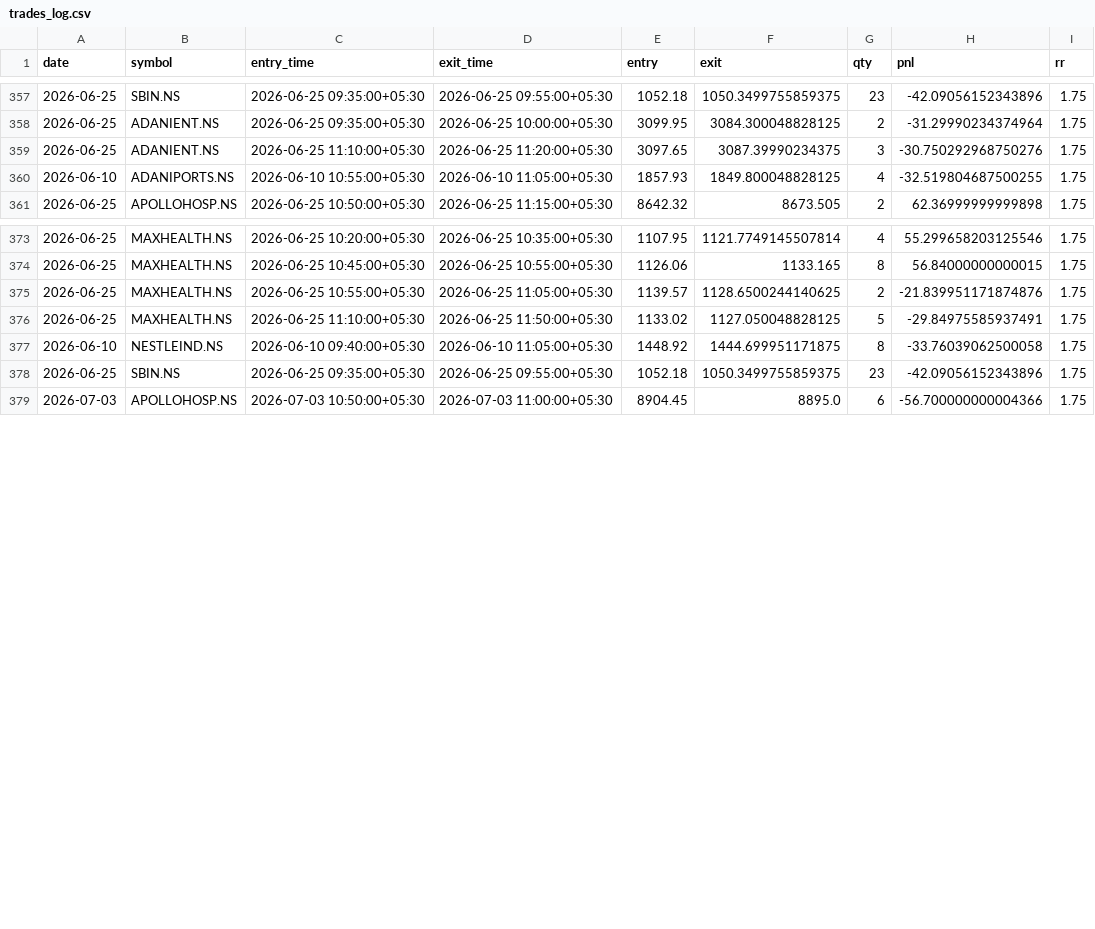
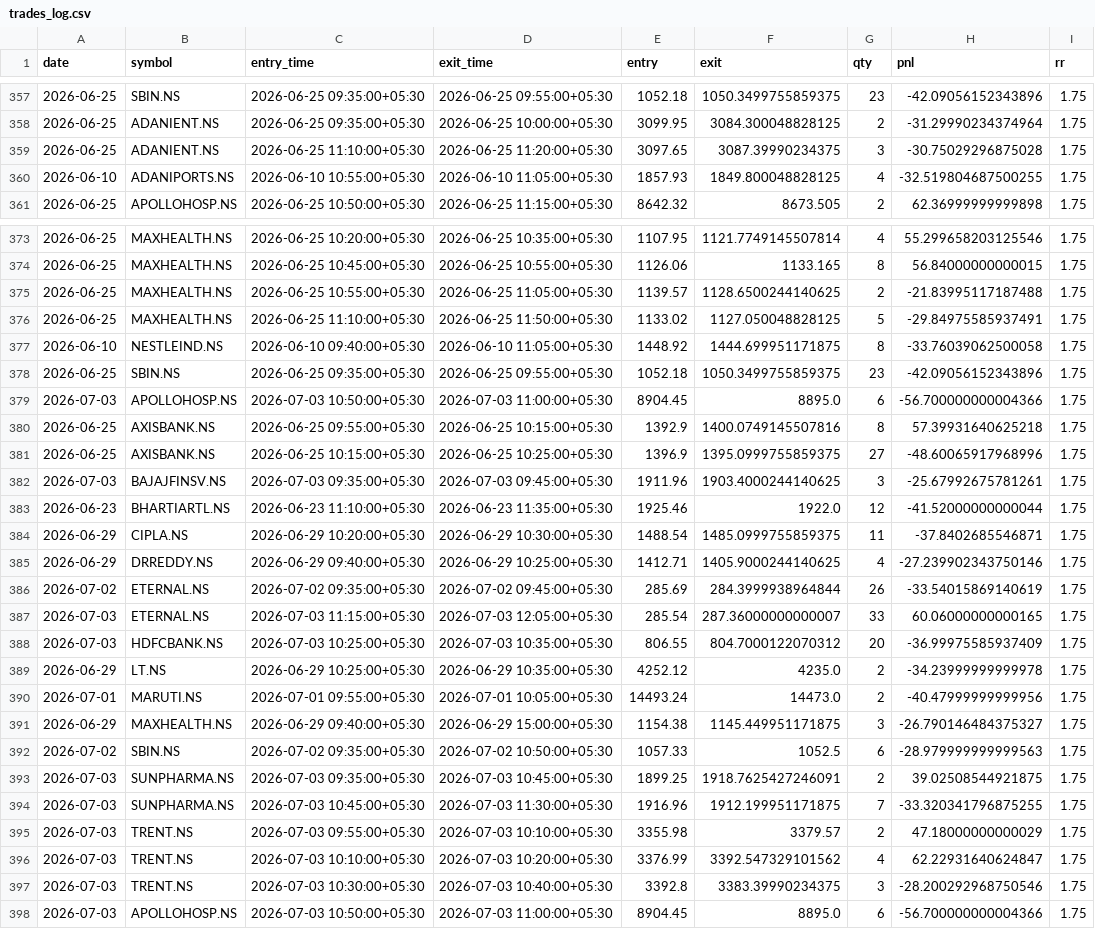
Before and after one commit to ajaywilson/Intraday_trading_recommender, a CSV file: trades_log.csv, drawn as a sheet; only a part is shown, gaps mark what is left out.

Commit message:
Update trades log

```diff
--- a/trades_log.csv
+++ b/trades_log.csv
@@ -358,3 +358,3 @@ date,symbol,entry_time,exit_time,entry,exit,qty,pnl,rr
 2026-06-25,ADANIENT.NS,2026-06-25 09:35:00+05:30,2026-06-25 10:00:00+05:30,3099.95,3084.300048828125,2,-31.29990234374964,1.75
-2026-06-25,ADANIENT.NS,2026-06-25 11:10:00+05:30,2026-06-25 11:20:00+05:30,3097.65,3087.39990234375,3,-30.750292968750276,1.75
+2026-06-25,ADANIENT.NS,2026-06-25 11:10:00+05:30,2026-06-25 11:20:00+05:30,3097.65,3087.39990234375,3,-30.75029296875028,1.75
 2026-06-10,ADANIPORTS.NS,2026-06-10 10:55:00+05:30,2026-06-10 11:05:00+05:30,1857.93,1849.800048828125,4,-32.519804687500255,1.75
@@ -374,3 +374,3 @@ date,symbol,entry_time,exit_time,entry,exit,qty,pnl,rr
 2026-06-25,MAXHEALTH.NS,2026-06-25 10:45:00+05:30,2026-06-25 10:55:00+05:30,1126.06,1133.165,8,56.84000000000015,1.75
-2026-06-25,MAXHEALTH.NS,2026-06-25 10:55:00+05:30,2026-06-25 11:05:00+05:30,1139.57,1128.6500244140625,2,-21.839951171874876,1.75
+2026-06-25,MAXHEALTH.NS,2026-06-25 10:55:00+05:30,2026-06-25 11:05:00+05:30,1139.57,1128.6500244140625,2,-21.83995117187488,1.75
 2026-06-25,MAXHEALTH.NS,2026-06-25 11:10:00+05:30,2026-06-25 11:50:00+05:30,1133.02,1127.050048828125,5,-29.84975585937491,1.75
@@ -378,2 +378,21 @@ date,symbol,entry_time,exit_time,entry,exit,qty,pnl,rr
 2026-06-25,SBIN.NS,2026-06-25 09:35:00+05:30,2026-06-25 09:55:00+05:30,1052.18,1050.3499755859375,23,-42.09056152343896,1.75
+2026-07-03,APOLLOHOSP.NS,2026-07-03 10:50:00+05:30,2026-07-03 11:00:00+05:30,8904.45,8895.0,6,-56.700000000004366,1.75
+2026-06-25,AXISBANK.NS,2026-06-25 09:55:00+05:30,2026-06-25 10:15:00+05:30,1392.9,1400.0749145507816,8,57.39931640625218,1.75
+2026-06-25,AXISBANK.NS,2026-06-25 10:15:00+05:30,2026-06-25 10:25:00+05:30,1396.9,1395.0999755859375,27,-48.60065917968996,1.75
+2026-07-03,BAJAJFINSV.NS,2026-07-03 09:35:00+05:30,2026-07-03 09:45:00+05:30,1911.96,1903.4000244140625,3,-25.67992675781261,1.75
+2026-06-23,BHARTIARTL.NS,2026-06-23 11:10:00+05:30,2026-06-23 11:35:00+05:30,1925.46,1922.0,12,-41.52000000000044,1.75
+2026-06-29,CIPLA.NS,2026-06-29 10:20:00+05:30,2026-06-29 10:30:00+05:30,1488.54,1485.0999755859375,11,-37.8402685546871,1.75
+2026-06-29,DRREDDY.NS,2026-06-29 09:40:00+05:30,2026-06-29 10:25:00+05:30,1412.71,1405.9000244140625,4,-27.239902343750146,1.75
+2026-07-02,ETERNAL.NS,2026-07-02 09:35:00+05:30,2026-07-02 09:45:00+05:30,285.69,284.3999938964844,26,-33.54015869140619,1.75
+2026-07-03,ETERNAL.NS,2026-07-03 11:15:00+05:30,2026-07-03 12:05:00+05:30,285.54,287.36000000000007,33,60.06000000000165,1.75
+2026-07-03,HDFCBANK.NS,2026-07-03 10:25:00+05:30,2026-07-03 10:35:00+05:30,806.55,804.7000122070312,20,-36.99975585937409,1.75
+2026-06-29,LT.NS,2026-06-29 10:25:00+05:30,2026-06-29 10:35:00+05:30,4252.12,4235.0,2,-34.23999999999978,1.75
+2026-07-01,MARUTI.NS,2026-07-01 09:55:00+05:30,2026-07-01 10:05:00+05:30,14493.24,14473.0,2,-40.47999999999956,1.75
+2026-06-29,MAXHEALTH.NS,2026-06-29 09:40:00+05:30,2026-06-29 15:00:00+05:30,1154.38,1145.449951171875,3,-26.790146484375327,1.75
+2026-07-02,SBIN.NS,2026-07-02 09:35:00+05:30,2026-07-02 10:50:00+05:30,1057.33,1052.5,6,-28.979999999999563,1.75
+2026-07-03,SUNPHARMA.NS,2026-07-03 09:35:00+05:30,2026-07-03 10:45:00+05:30,1899.25,1918.7625427246091,2,39.02508544921875,1.75
+2026-07-03,SUNPHARMA.NS,2026-07-03 10:45:00+05:30,2026-07-03 11:30:00+05:30,1916.96,1912.199951171875,7,-33.320341796875255,1.75
+2026-07-03,TRENT.NS,2026-07-03 09:55:00+05:30,2026-07-03 10:10:00+05:30,3355.98,3379.57,2,47.18000000000029,1.75
+2026-07-03,TRENT.NS,2026-07-03 10:10:00+05:30,2026-07-03 10:20:00+05:30,3376.99,3392.547329101562,4,62.22931640624847,1.75
+2026-07-03,TRENT.NS,2026-07-03 10:30:00+05:30,2026-07-03 10:40:00+05:30,3392.8,3383.39990234375,3,-28.200292968750546,1.75
 2026-07-03,APOLLOHOSP.NS,2026-07-03 10:50:00+05:30,2026-07-03 11:00:00+05:30,8904.45,8895.0,6,-56.700000000004366,1.75
```
